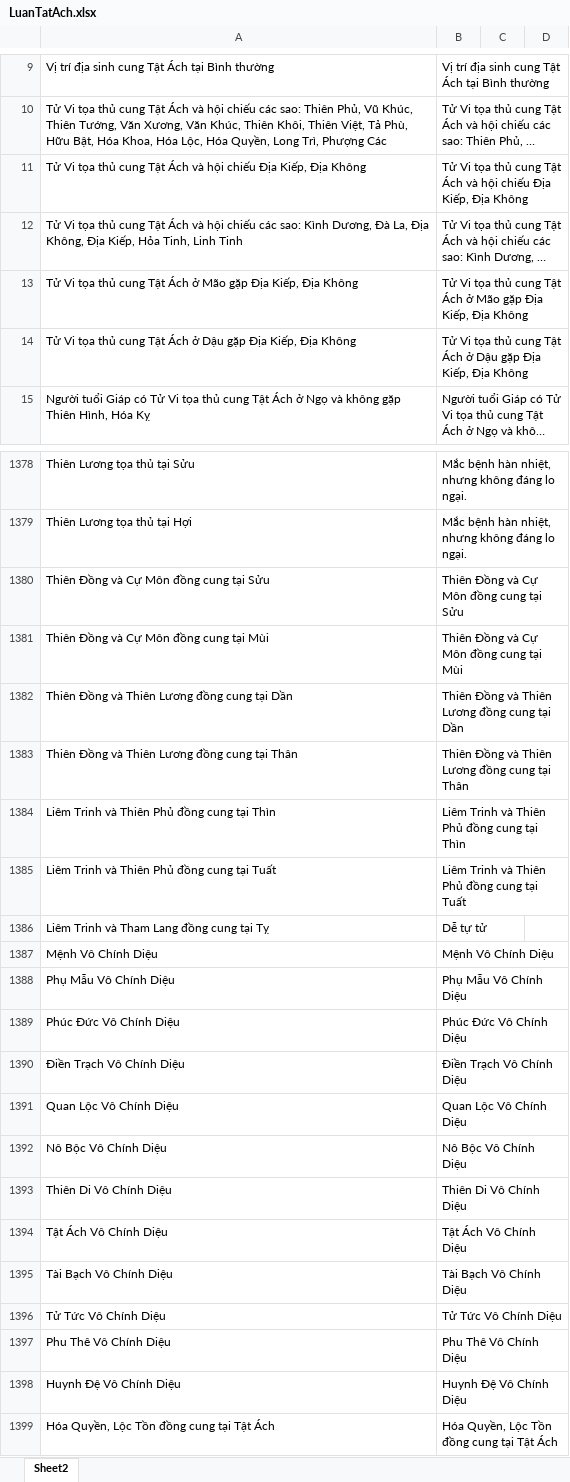
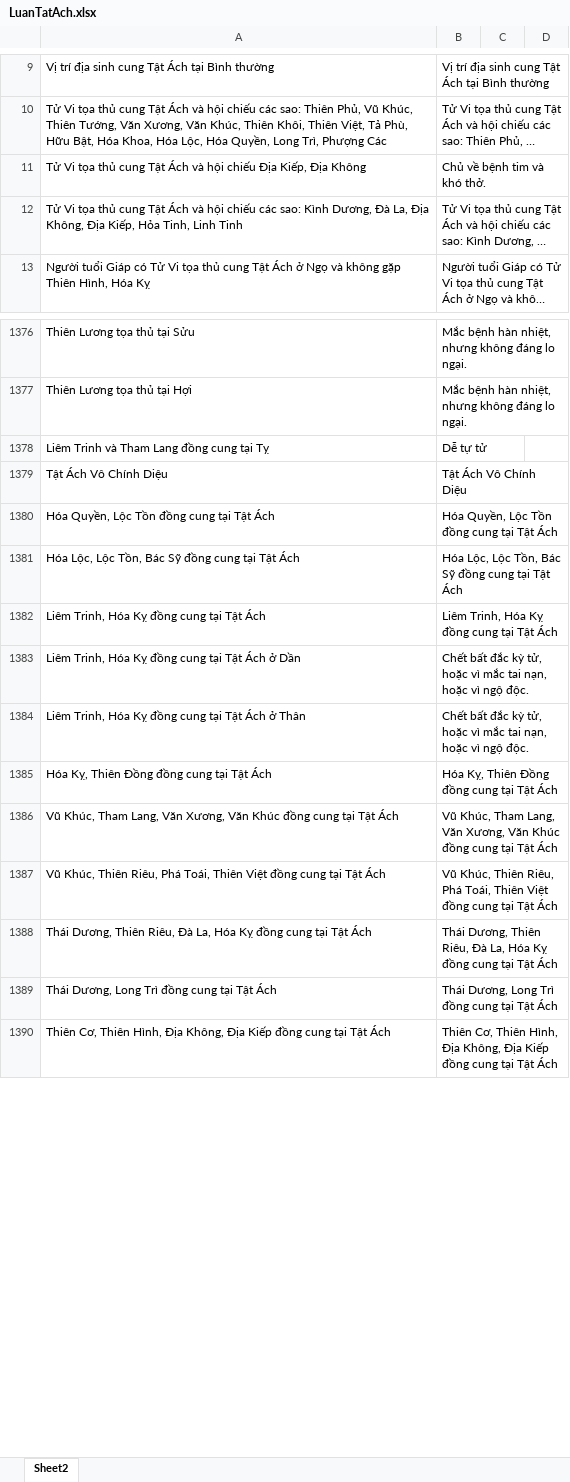
Before and after one commit to Donniehieu/TuVi, an Excel workbook: LuanTatAch.xlsx, sheet Sheet2, drawn as a sheet; only a part is shown, gaps mark what is left out; the shorter side is filled out with more unchanged rows; long unchanged cells end in …; values as stored, in another font and other column widths than the file's, no borders; conditional formats not drawn; removed rows and columns are numbered as before the commit, all else as after; the diff covers the shown part only; the diff names each change by its address in the sheet, - before the commit and + after, or states it on an @@ line.

Commit message:
Giải Thích

```diff
--- a/LuanTatAch.xlsx (sheet Sheet2)
+++ b/LuanTatAch.xlsx (sheet Sheet2)
-B11: Tử Vi tọa thủ cung Tật Ách và hội chiếu Địa Kiếp, Địa Không
+B11: Chủ về bệnh tim và khó thở.
-row 13: Tử Vi tọa thủ cung Tật Ách ở Mão gặp Địa Kiếp, Địa Không | Tử Vi tọa thủ cung Tật Ách ở Mão gặp Địa Kiếp, Địa Không
-row 14: Tử Vi tọa thủ cung Tật Ách ở Dậu gặp Địa Kiếp, Địa Không | Tử Vi tọa thủ cung Tật Ách ở Dậu gặp Địa Kiếp, Địa Không
-row 1380: Thiên Đồng và Cự Môn đồng cung tại Sửu | Thiên Đồng và Cự Môn đồng cung tại Sửu
-row 1381: Thiên Đồng và Cự Môn đồng cung tại Mùi | Thiên Đồng và Cự Môn đồng cung tại Mùi
-row 1382: Thiên Đồng và Thiên Lương đồng cung tại Dần | Thiên Đồng và Thiên Lương đồng cung tại Dần
-row 1383: Thiên Đồng và Thiên Lương đồng cung tại Thân | Thiên Đồng và Thiên Lương đồng cung tại Thân
-row 1384: Liêm Trinh và Thiên Phủ đồng cung tại Thìn | Liêm Trinh và Thiên Phủ đồng cung tại Thìn
-row 1385: Liêm Trinh và Thiên Phủ đồng cung tại Tuất | Liêm Trinh và Thiên Phủ đồng cung tại Tuất
-row 1387: Mệnh Vô Chính Diệu | Mệnh Vô Chính Diệu
-row 1388: Phụ Mẫu Vô Chính Diệu | Phụ Mẫu Vô Chính Diệu
-row 1389: Phúc Đức Vô Chính Diệu | Phúc Đức Vô Chính Diệu
-row 1390: Điền Trạch Vô Chính Diệu | Điền Trạch Vô Chính Diệu
-row 1391: Quan Lộc Vô Chính Diệu | Quan Lộc Vô Chính Diệu
-row 1392: Nô Bộc Vô Chính Diệu | Nô Bộc Vô Chính Diệu
-row 1393: Thiên Di Vô Chính Diệu | Thiên Di Vô Chính Diệu
-row 1395: Tài Bạch Vô Chính Diệu | Tài Bạch Vô Chính Diệu
-row 1396: Tử Tức Vô Chính Diệu | Tử Tức Vô Chính Diệu
-row 1397: Phu Thê Vô Chính Diệu | Phu Thê Vô Chính Diệu
-row 1398: Huynh Đệ Vô Chính Diệu | Huynh Đệ Vô Chính Diệu
```
Also changed, not shown: 1 added row and 7 edited cells elsewhere in this sheet.
